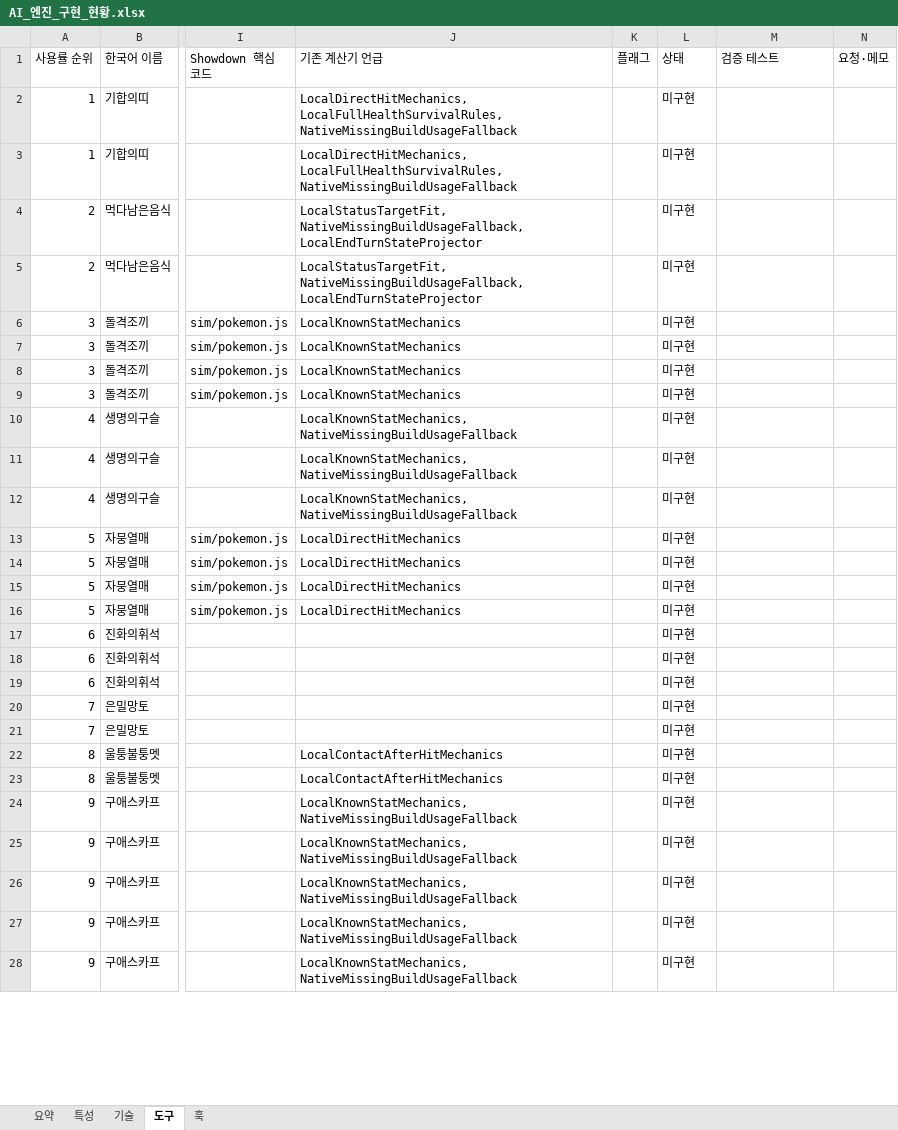
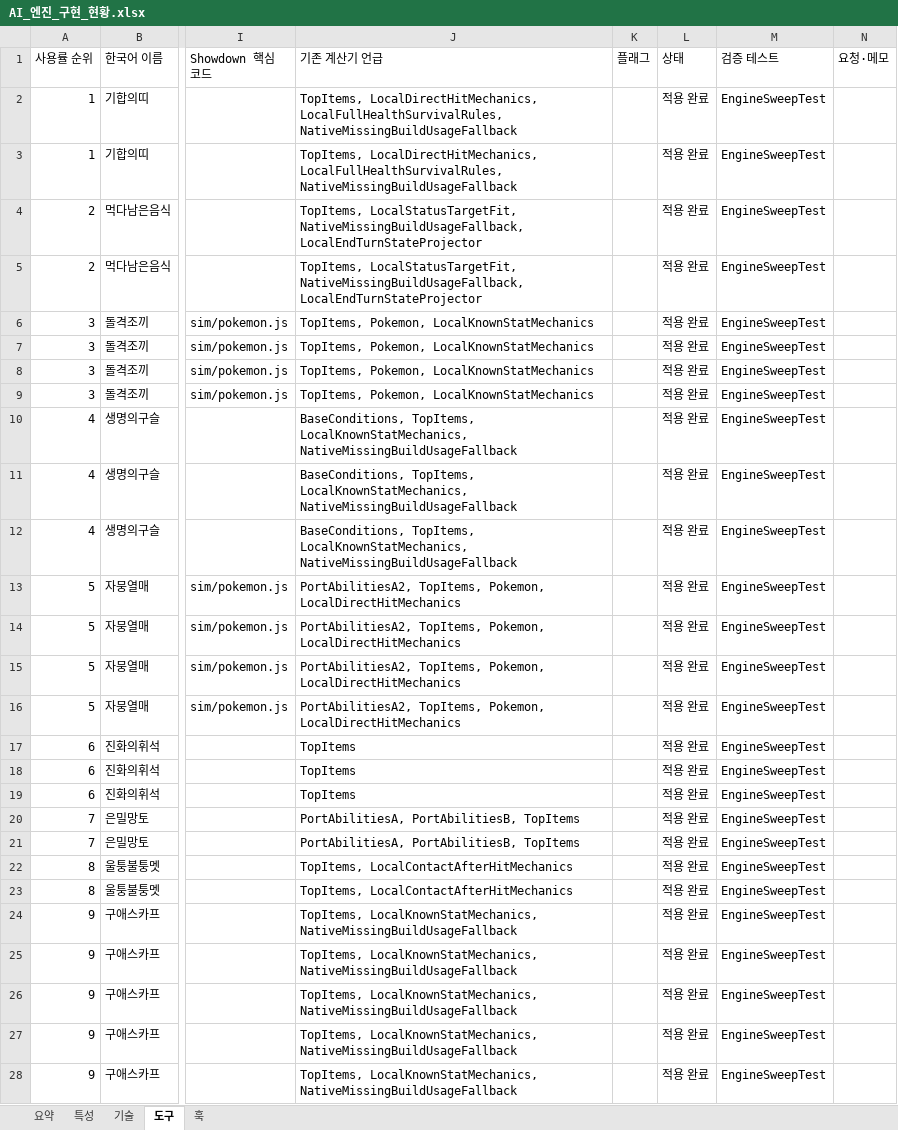
Before and after one commit to taku7664/Minecraft-Cobblemon-Mods, an Excel workbook: more-cobblemon-contents/docs/betterai/engine/AI_엔진_구현_현황.xlsx, sheet 도구, drawn as a sheet; only a part is shown, gaps mark what is left out; values as stored, in another font and other column widths than the file's, no cell formats; the diff covers the shown part only; the diff names each change by its address in the sheet, - before the commit and + after, or states it on an @@ line.

```diff
--- a/more-cobblemon-contents/docs/betterai/engine/AI_엔진_구현_현황.xlsx (sheet 도구)
+++ b/more-cobblemon-contents/docs/betterai/engine/AI_엔진_구현_현황.xlsx (sheet 도구)
-J2:J3 (기존 계산기 언급): LocalDirectHitMechanics, LocalFullHealthSurvivalRules,…
+J2:J3 (기존 계산기 언급): TopItems, LocalDirectHitMechanics, LocalFullHealthSurvivalRules,…
-L2:L28 (상태): 미구현
+L2:L28 (상태): 적용 완료
-M2:M28 (검증 테스트): (empty)
+M2:M28 (검증 테스트): EngineSweepTest
-J4:J5 (기존 계산기 언급): LocalStatusTargetFit, NativeMissingBuildUsageFallback,…
+J4:J5 (기존 계산기 언급): TopItems, LocalStatusTargetFit, NativeMissingBuildUsageFallback,…
-J6:J9 (기존 계산기 언급): LocalKnownStatMechanics
+J6:J9 (기존 계산기 언급): TopItems, Pokemon, LocalKnownStatMechanics
-J10:J12 (기존 계산기 언급): LocalKnownStatMechanics, NativeMissingBuildUsageFallback
+J10:J12 (기존 계산기 언급): BaseConditions, TopItems, LocalKnownStatMechanics, NativeMissingBuildUsageFallback
-J13:J16 (기존 계산기 언급): LocalDirectHitMechanics
+J13:J16 (기존 계산기 언급): PortAbilitiesA2, TopItems, Pokemon, LocalDirectHitMechanics
-J17:J19 (기존 계산기 언급): (empty)
+J17:J19 (기존 계산기 언급): TopItems
-J20:J21 (기존 계산기 언급): (empty)
+J20:J21 (기존 계산기 언급): PortAbilitiesA, PortAbilitiesB, TopItems
-J22:J23 (기존 계산기 언급): LocalContactAfterHitMechanics
+J22:J23 (기존 계산기 언급): TopItems, LocalContactAfterHitMechanics
-J24:J28 (기존 계산기 언급): LocalKnownStatMechanics, NativeMissingBuildUsageFallback
+J24:J28 (기존 계산기 언급): TopItems, LocalKnownStatMechanics, NativeMissingBuildUsageFallback
```
Also changed, not shown: 1611 edited cells elsewhere in this sheet, sheet 기술, sheet 특성, sheet 훅, sheet 요약, cell formats, 1 other file.
